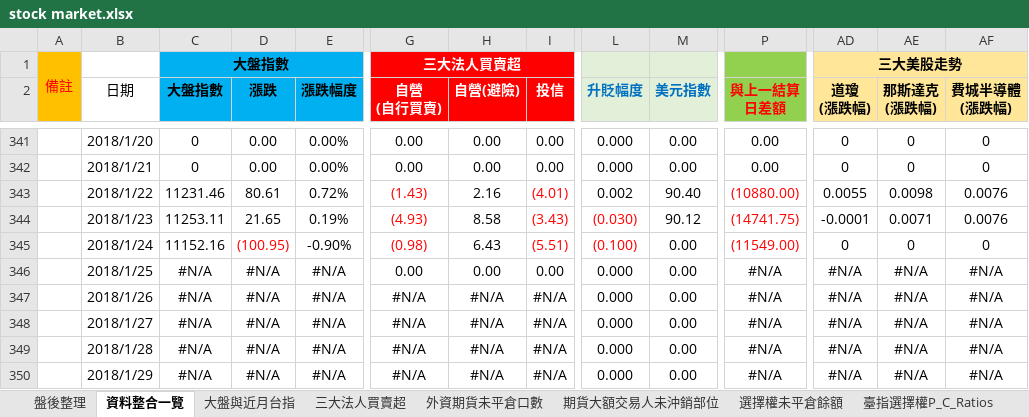
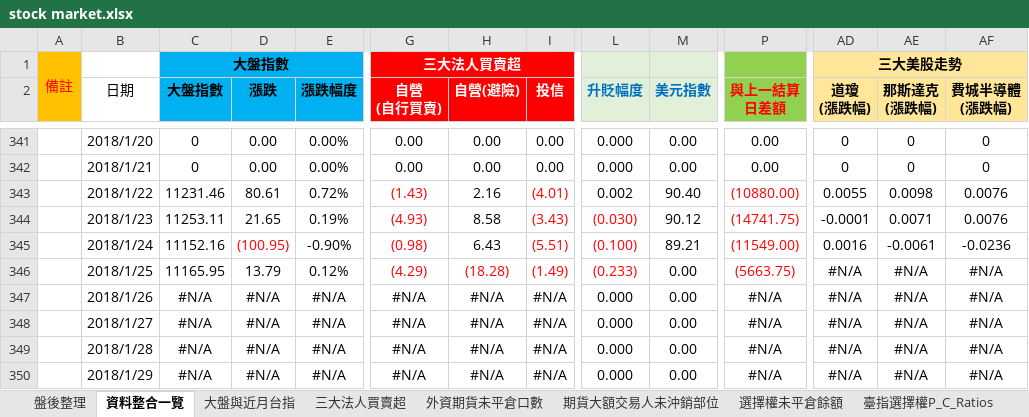
Before and after one commit to g301876/investment, an Excel workbook: stock market.xlsx, sheet 資料整合一覽, drawn as a sheet; only a part is shown, gaps mark what is left out; values as stored, in another font and other column widths than the file's, no borders; the diff covers the shown part only; the diff names each change by its address in the sheet, - before the commit and + after, or states it on an @@ line.

```diff
--- a/stock market.xlsx (sheet 資料整合一覽)
+++ b/stock market.xlsx (sheet 資料整合一覽)
-M345 (美元指數): 0.00
+M345 (美元指數): 89.21
-AD345 (道瓊 (漲跌幅)): 0
+AD345 (道瓊 (漲跌幅)): 0.0016
-AE345 (那斯達克 (漲跌幅)): 0
+AE345 (那斯達克 (漲跌幅)): -0.0061
-AF345 (費城半導體 (漲跌幅)): 0
+AF345 (費城半導體 (漲跌幅)): -0.0236
-C346 (大盤指數): #N/A
+C346 (大盤指數): 11165.95
-D346 (漲跌): #N/A
+D346 (漲跌): 13.79
-E346 (漲跌幅度): #N/A
+E346 (漲跌幅度): 0.12%
-G346 (自營 (自行買賣)): 0.00
+G346 (自營 (自行買賣)): (4.29)
-G346:I346 text colour: black
+G346:I346 text colour: #FF0000
-H346 (自營(避險)): 0.00
+H346 (自營(避險)): (18.28)
-I346 (投信): 0.00
+I346 (投信): (1.49)
-L346 (升貶幅度): 0.000
+L346 (升貶幅度): (0.233)
-L346 text colour: black
+L346 text colour: #FF0000
-P346 (與上一結算 日差額): #N/A
+P346 (與上一結算 日差額): (5663.75)
-P346 text colour: black
+P346 text colour: #FF0000
```
Also changed, not shown: 18 edited cells elsewhere in this sheet, sheet 盤後整理, sheet 期貨大額交易人未沖銷部位, sheet 外資期貨未平倉口數, sheet 散戶多空比, sheet 三大法人買賣超, sheet 大盤與近月台指, 4 more sheets, charts or pictures, tpex.xlsx, twse.xlsx.
